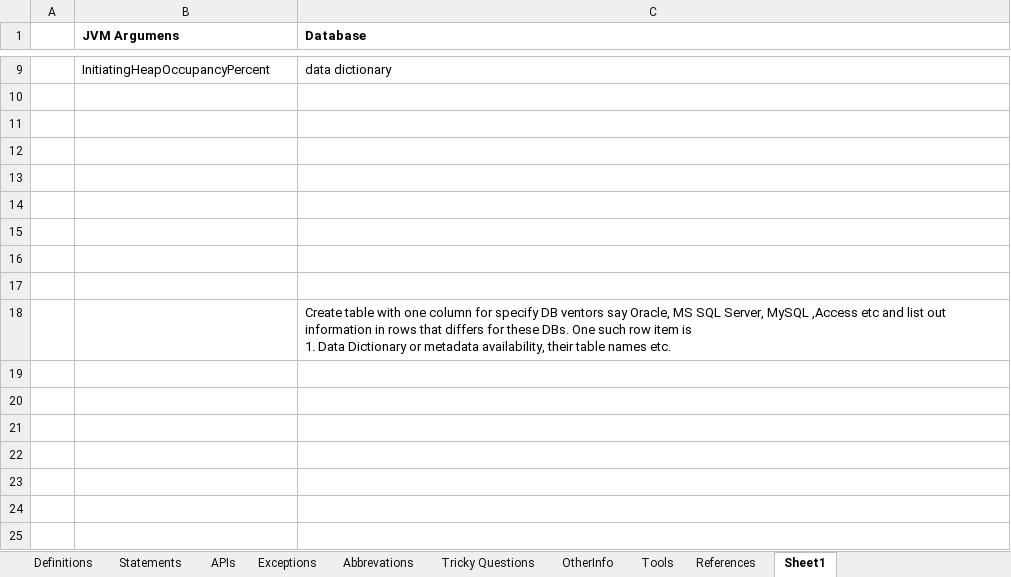
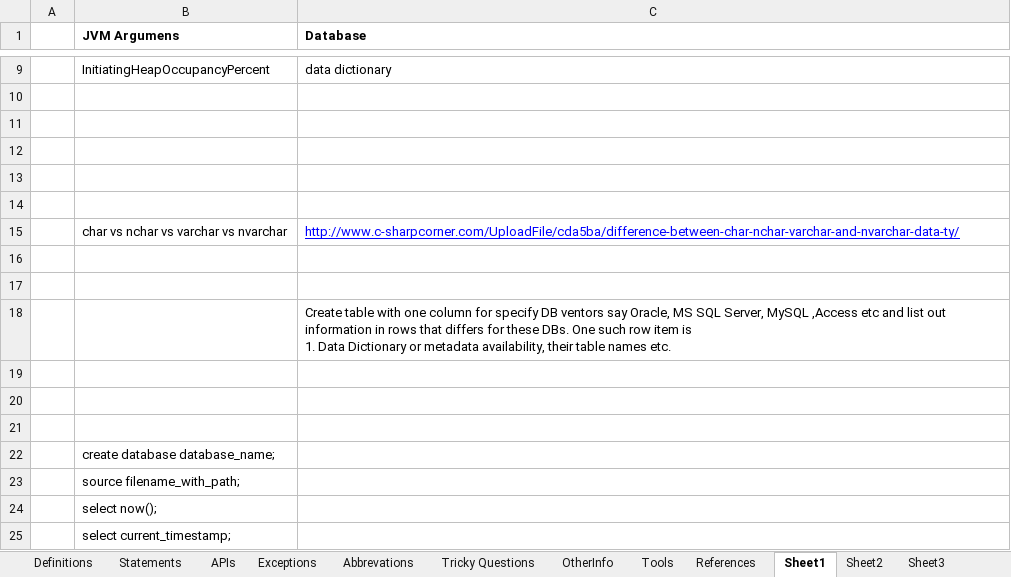
Before and after one commit to Kamalakannangv/IP, an Excel workbook: IP Notes.xlsx, sheet Sheet1, drawn as a sheet; only a part is shown, gaps mark what is left out; values as stored, in another font and other column widths than the file's, no borders; the diff names each change by its address in the sheet, - before the commit and + after, or states it on an @@ line.

```diff
--- a/IP Notes.xlsx (sheet Sheet1)
+++ b/IP Notes.xlsx (sheet Sheet1)
+sheet tab: Sheet2
+sheet tab: Sheet3
+row 15:  | char vs nchar vs varchar vs nvarchar | http://www.c-sharpcorner.com/UploadFile/cda5ba/difference-between-char-nchar-varchar-and-nvarchar-data-ty/
+row 16: (empty)
+row 17: (empty)
+row 22:  | create database database_name;
+row 23:  | source filename_with_path;
+row 24:  | select now();
+row 25:  | select current_timestamp;
```
Also changed, not shown: sheet OtherInfo, sheet Statements, sheet Tricky Questions, sheet Definitions.
